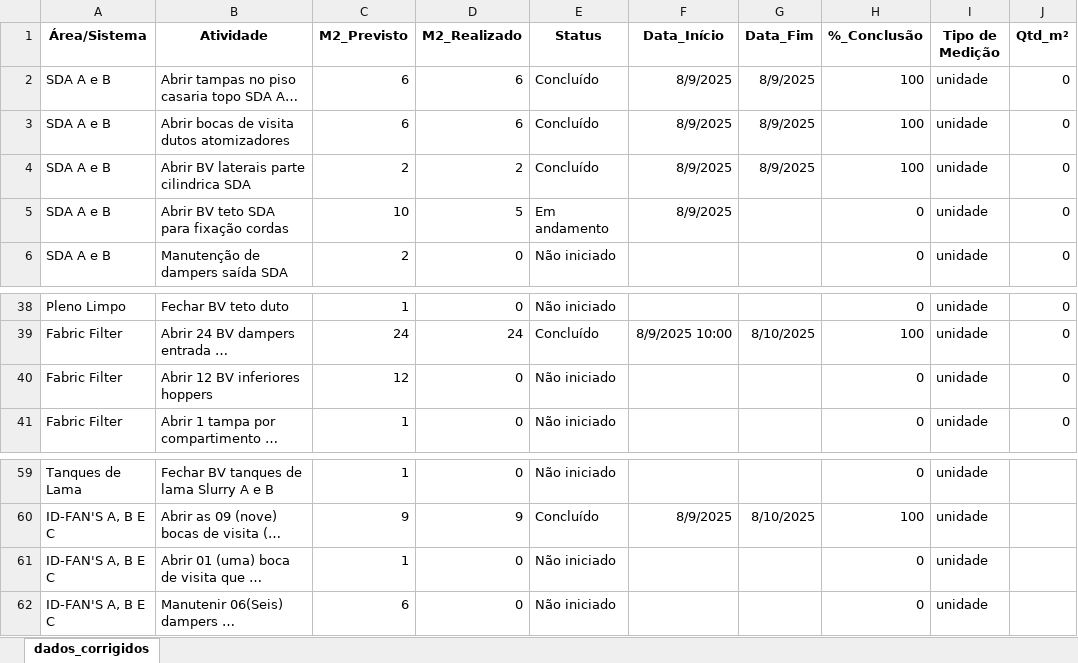
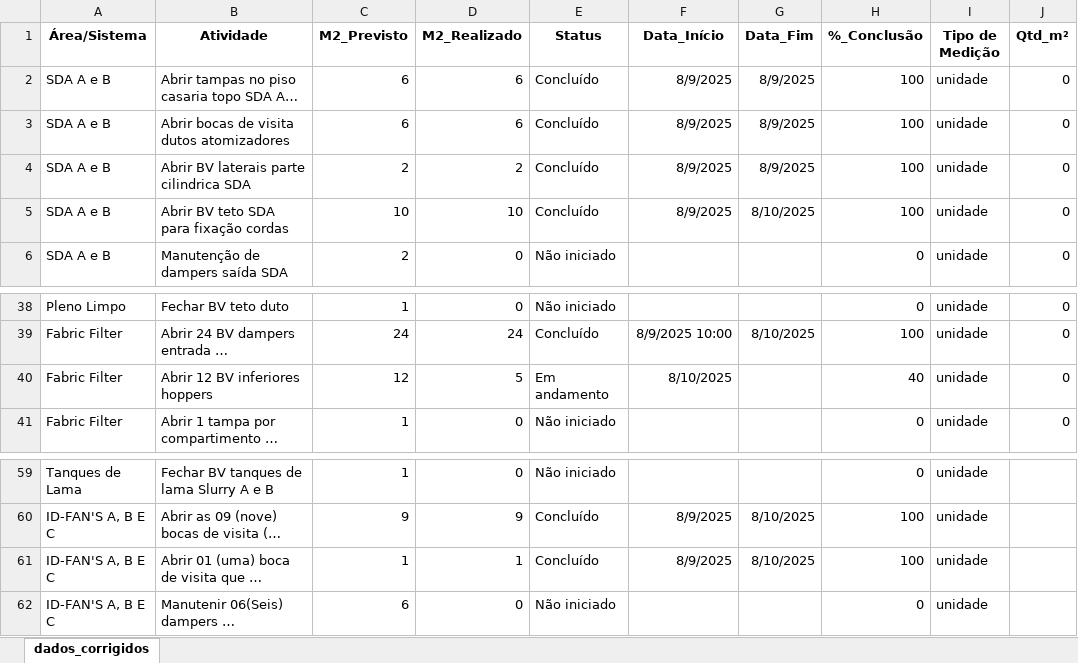
Before and after one commit to guilhermeadsjss/Progresso-da-parada, an Excel workbook: Banco_Dashboard.xlsx, sheet dados_corrigidos, drawn as a sheet; only a part is shown, gaps mark what is left out; long unchanged cells end in …; values as stored, in another font and other column widths than the file's, no borders; the diff names each change by its address in the sheet, - before the commit and + after, or states it on an @@ line.

Commit message:
Add files via upload

```diff
--- a/Banco_Dashboard.xlsx (sheet dados_corrigidos)
+++ b/Banco_Dashboard.xlsx (sheet dados_corrigidos)
-D5 (M2_Realizado): 5
+D5 (M2_Realizado): 10
-E5 (Status): Em andamento
+E5 (Status): Concluído
-G5 (Data_Fim): (empty)
+G5 (Data_Fim): 8/10/2025
-H5 (%_Conclusão): 0
+H5 (%_Conclusão): 100
-D40 (M2_Realizado): 0
+D40 (M2_Realizado): 5
-E40 (Status): Não iniciado
+E40 (Status): Em andamento
-F40 (Data_Início): (empty)
+F40 (Data_Início): 8/10/2025
-H40 (%_Conclusão): 0
+H40 (%_Conclusão): 40
-D61 (M2_Realizado): 0
+D61 (M2_Realizado): 1
-E61 (Status): Não iniciado
+E61 (Status): Concluído
-F61 (Data_Início): (empty)
+F61 (Data_Início): 8/9/2025
-G61 (Data_Fim): (empty)
+G61 (Data_Fim): 8/10/2025
-H61 (%_Conclusão): 0
+H61 (%_Conclusão): 100
```
